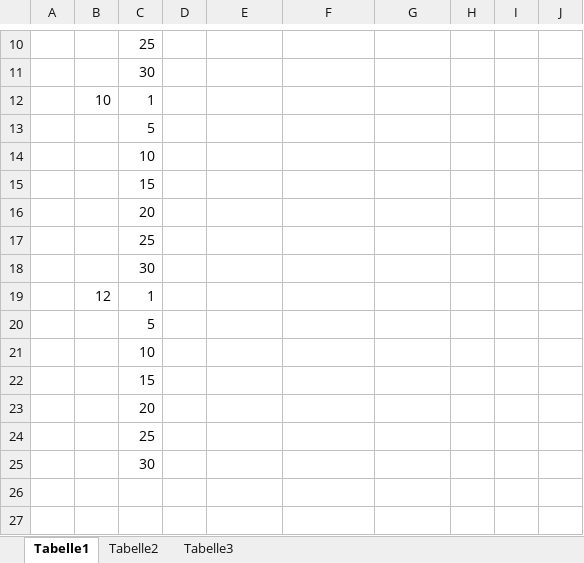
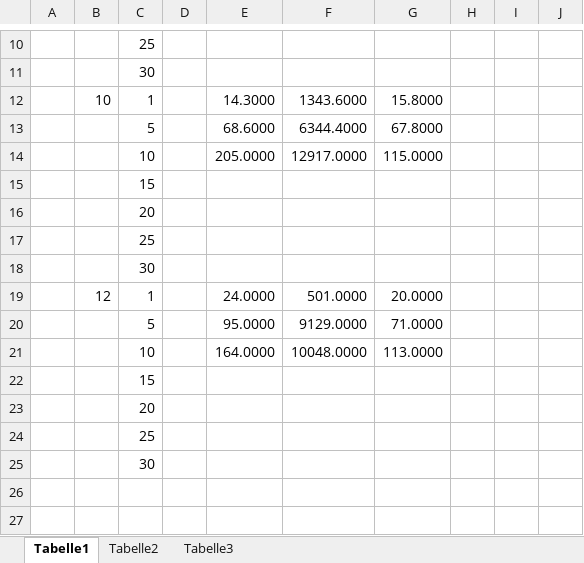
Before and after one commit to michaelwolfram/ml_project, an Excel workbook: Code/Ferns/Heuristical Ferns/Evaluation/Times_Gini_Random.xlsx, sheet Tabelle1, drawn as a sheet; only a part is shown, gaps mark what is left out; values as stored, in another font and other column widths than the file's, no borders; charts and pictures not drawn; removed rows and columns are numbered as before the commit, all else as after; the diff names each change by its address in the sheet, - before the commit and + after, or states it on an @@ line.

Commit message:
Dienstag morgen - Gini fern tests done.

```diff
--- a/Code/Ferns/Heuristical Ferns/Evaluation/Times_Gini_Random.xlsx (sheet Tabelle1)
+++ b/Code/Ferns/Heuristical Ferns/Evaluation/Times_Gini_Random.xlsx (sheet Tabelle1)
-row 12:  | 10 | 1
-row 13:  |  | 5
-row 14:  |  | 10
+row 12:  | 10 | 1 |  | 14.3000 | 1343.6000 | 15.8000
+row 13:  |  | 5 |  | 68.6000 | 6344.4000 | 67.8000
+row 14:  |  | 10 |  | 205.0000 | 12917.0000 | 115.0000
-row 19:  | 12 | 1
-row 20:  |  | 5
-row 21:  |  | 10
+row 19:  | 12 | 1 |  | 24.0000 | 501.0000 | 20.0000
+row 20:  |  | 5 |  | 95.0000 | 9129.0000 | 71.0000
+row 21:  |  | 10 |  | 164.0000 | 10048.0000 | 113.0000
```
Also changed, not shown: charts or pictures, 16 other files.
